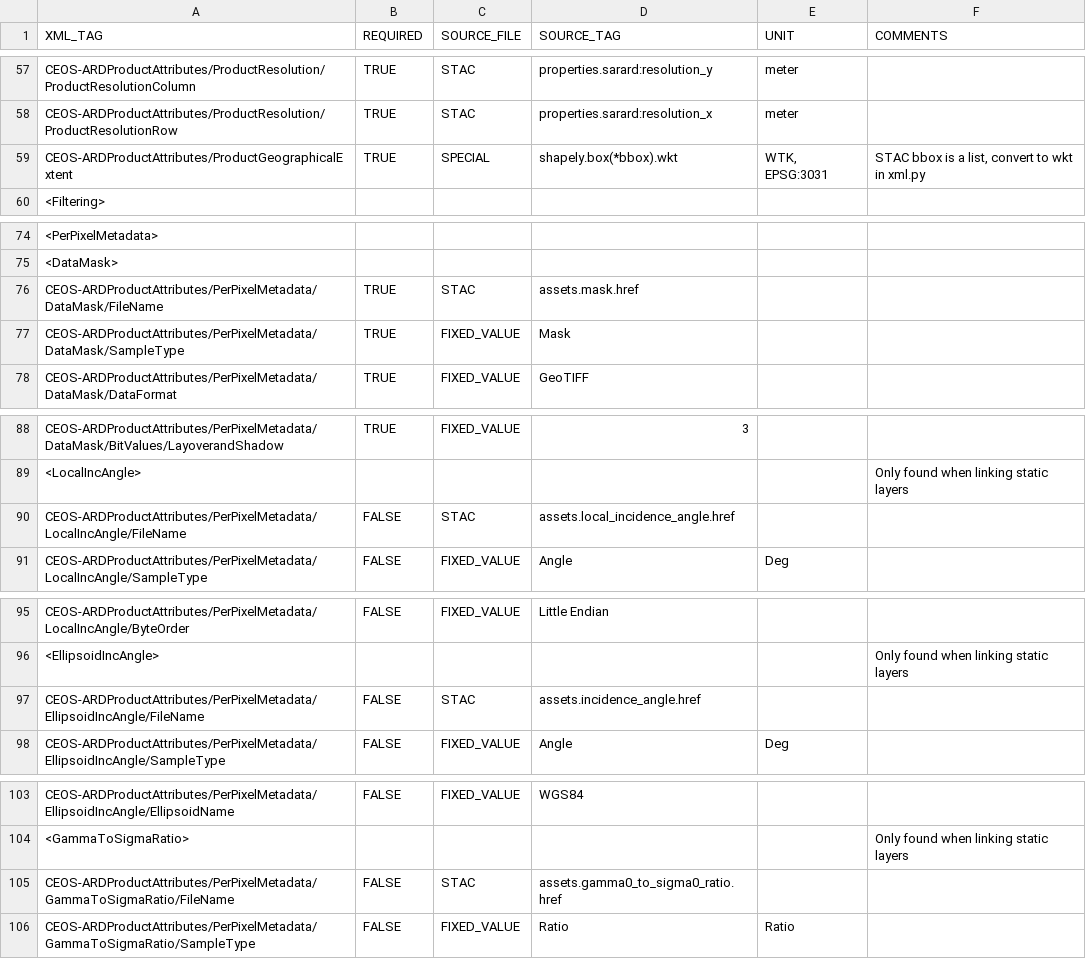
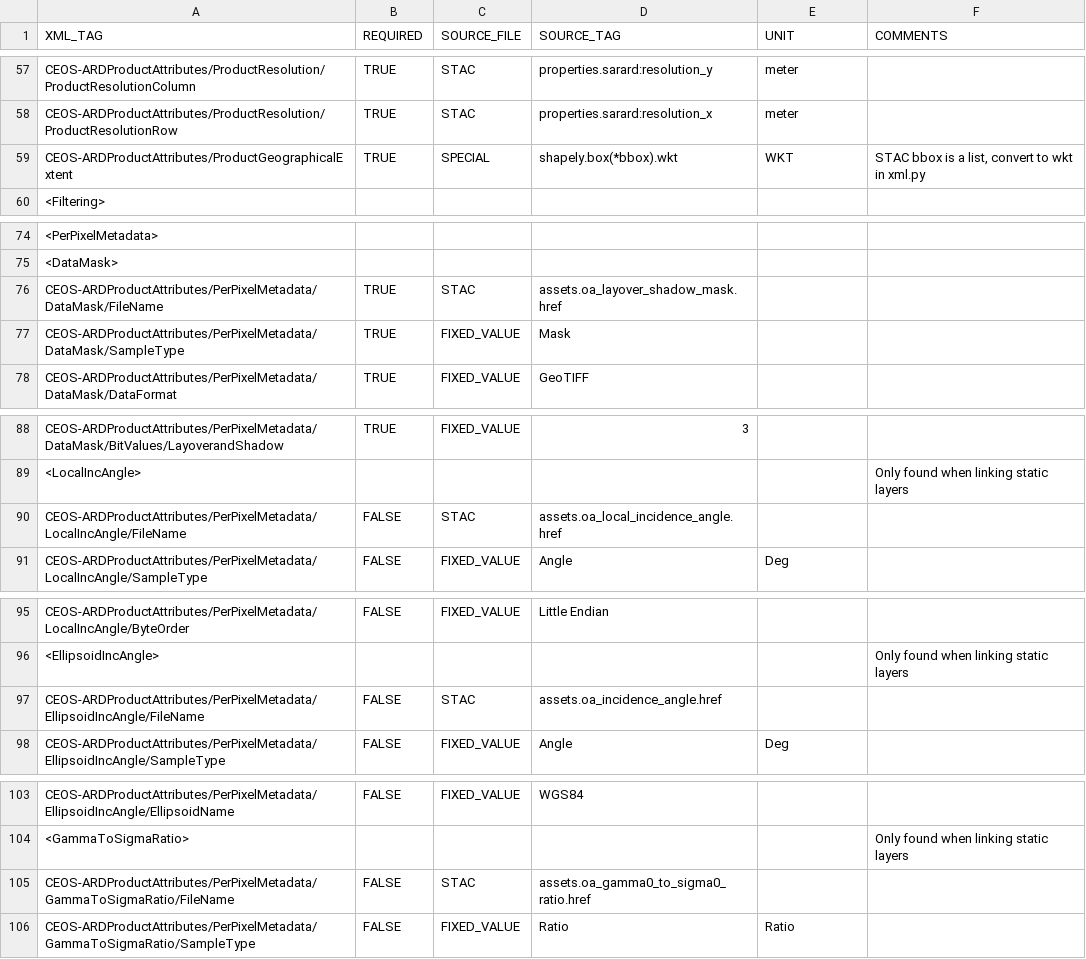
Before and after one commit to GeoscienceAustralia/sar-pipeline, a CSV file: sar_pipeline/pipelines/isce3_rtc/metadata/templates/s1nrbXmlMapping.csv, drawn as a sheet; only a part is shown, gaps mark what is left out; the diff covers the shown part only; the diff names each change by its address in the sheet, - before the commit and + after, or states it on an @@ line.

Commit message:
metadata updates

```diff
--- a/sar_pipeline/pipelines/isce3_rtc/metadata/templates/s1nrbXmlMapping.csv
+++ b/sar_pipeline/pipelines/isce3_rtc/metadata/templates/s1nrbXmlMapping.csv
-E59 (UNIT): WTK, EPSG:3031
+E59 (UNIT): WKT
-D76 (SOURCE_TAG): assets.mask.href
+D76 (SOURCE_TAG): assets.oa_layover_shadow_mask.href
-D90 (SOURCE_TAG): assets.local_incidence_angle.href
+D90 (SOURCE_TAG): assets.oa_local_incidence_angle.href
-D97 (SOURCE_TAG): assets.incidence_angle.href
+D97 (SOURCE_TAG): assets.oa_incidence_angle.href
-D105 (SOURCE_TAG): assets.gamma0_to_sigma0_ratio.href
+D105 (SOURCE_TAG): assets.oa_gamma0_to_sigma0_ratio.href
```
Also changed, not shown: 2 edited cells elsewhere in this file, 2 other files.
